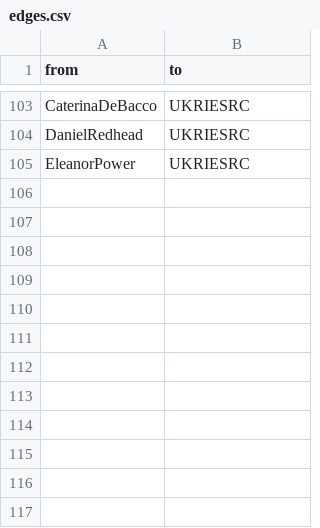
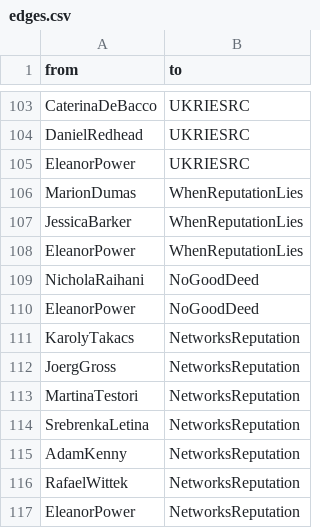
Before and after one commit to eapower/eapower.github.io, a CSV file: edges.csv, drawn as a sheet; only a part is shown, gaps mark what is left out; the diff names each change by its address in the sheet, - before the commit and + after, or states it on an @@ line.

```diff
--- a/edges.csv
+++ b/edges.csv
+row 106: MarionDumas | WhenReputationLies
+row 107: JessicaBarker | WhenReputationLies
+row 108: EleanorPower | WhenReputationLies
+row 109: NicholaRaihani | NoGoodDeed
+row 110: EleanorPower | NoGoodDeed
+row 111: KarolyTakacs | NetworksReputation
+row 112: JoergGross | NetworksReputation
+row 113: MartinaTestori | NetworksReputation
+row 114: SrebrenkaLetina | NetworksReputation
+row 115: AdamKenny | NetworksReputation
+row 116: RafaelWittek | NetworksReputation
+row 117: EleanorPower | NetworksReputation
```
Also changed, not shown: nodes.csv, 3 other files.
